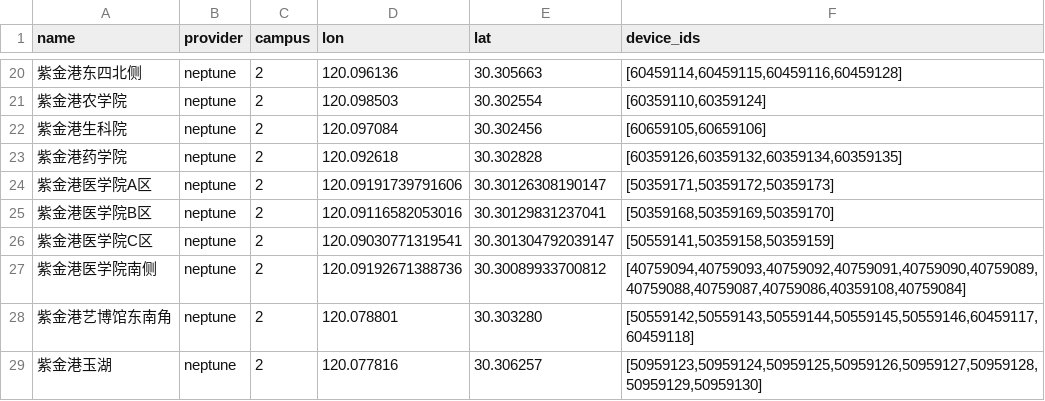
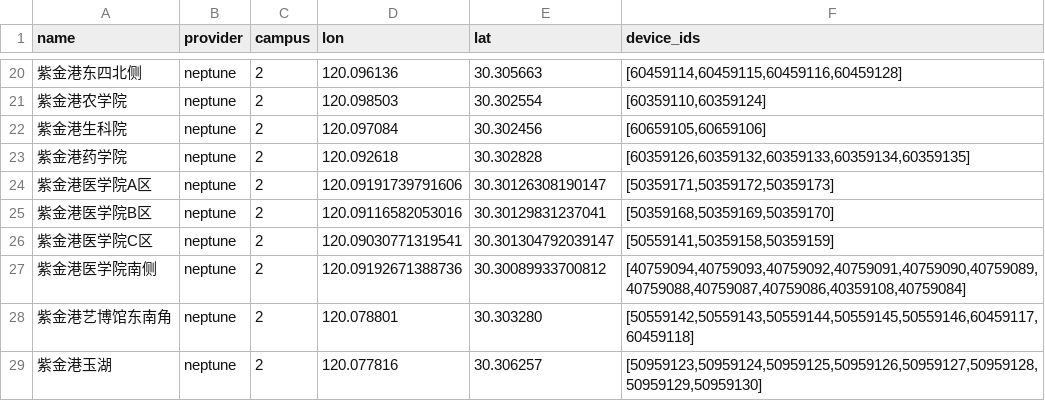
Before and after one commit to ZJU-Charger/ZJU-Charger, a CSV file: fetcher/providers/data/neptune_stations.csv, drawn as a sheet; only a part is shown, gaps mark what is left out.

Commit message:
fix: 补充药学院漏记录的充电桩

```diff
--- a/fetcher/providers/data/neptune_stations.csv
+++ b/fetcher/providers/data/neptune_stations.csv
@@ -22,3 +22,3 @@ name,provider,campus,lon,lat,device_ids
 紫金港生科院,neptune,2,120.097084,30.302456,"[60659105,60659106]"
-紫金港药学院,neptune,2,120.092618,30.302828,"[60359126,60359132,60359134,60359135]"
+紫金港药学院,neptune,2,120.092618,30.302828,"[60359126,60359132,60359133,60359134,60359135]"
 紫金港医学院A区,neptune,2,120.09191739791606,30.30126308190147,"[50359171,50359172,50359173]"
```
